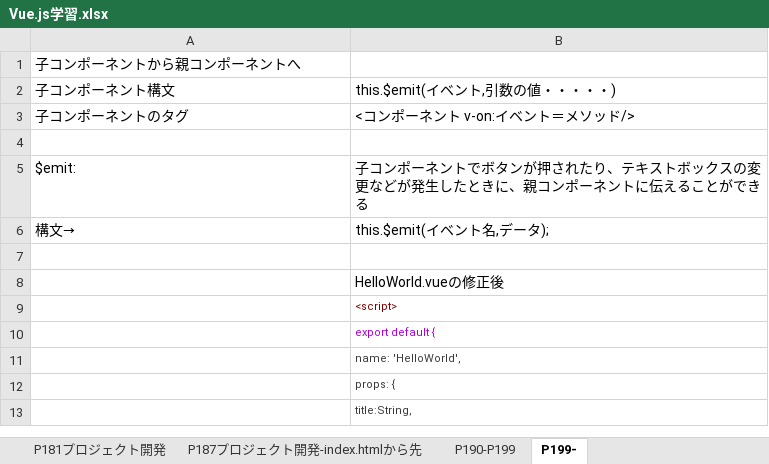
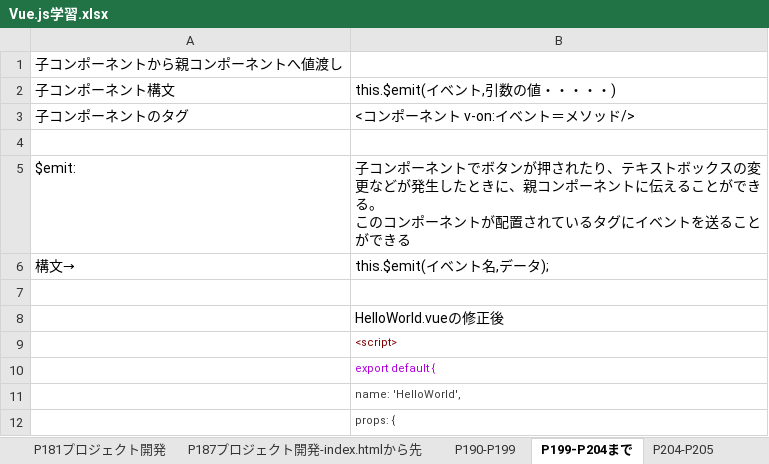
Before and after one commit to akagiryohei/LearningVue.js, an Excel workbook: Vue.js学習.xlsx, sheet P199-P204まで, drawn as a sheet; only a part is shown; the shorter side is filled out with more unchanged rows; values as stored, in another font and other column widths than the file's, no borders; ↵ is a line break in a cell; the diff names each change by its address in the sheet, - before the commit and + after, or states it on an @@ line.

```diff
--- a/Vue.js学習.xlsx (sheet P199-P204まで)
+++ b/Vue.js学習.xlsx (sheet P199-P204まで)
-sheet tab: P199-
+sheet tab: P199-P204まで
+sheet tab: P204-P205
-A1: 子コンポーネントから親コンポーネントへ
+A1: 子コンポーネントから親コンポーネントへ値渡し
-B5: …ができる
+B5: …ができる。 ↵ このコンポーネントが配置されているタグにイベントを送ることができる
```
Also changed, not shown: other sheet tabs, 3 other files.
